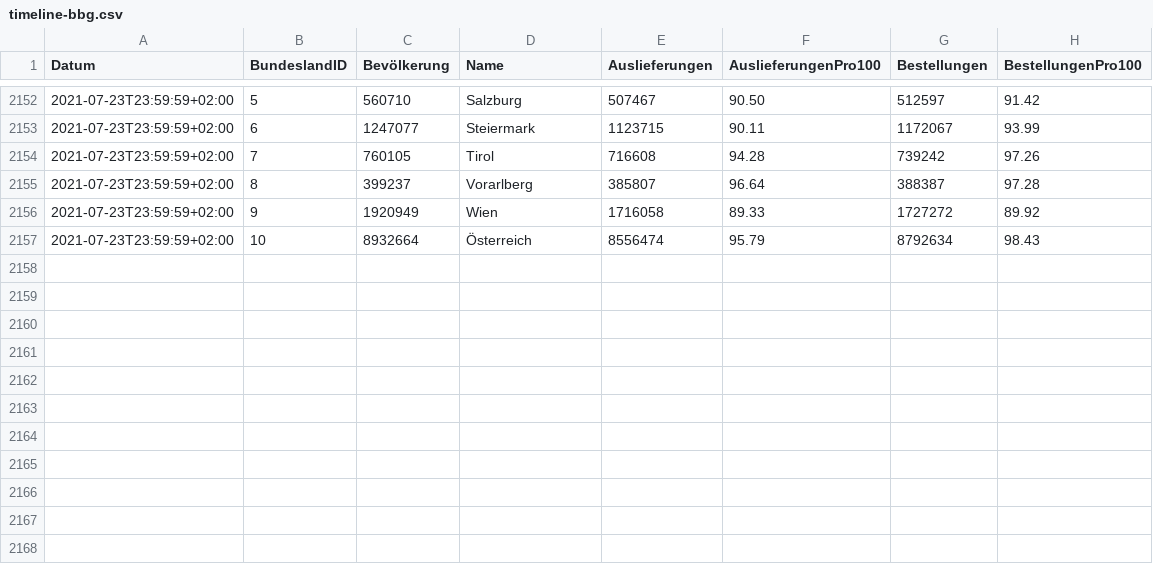
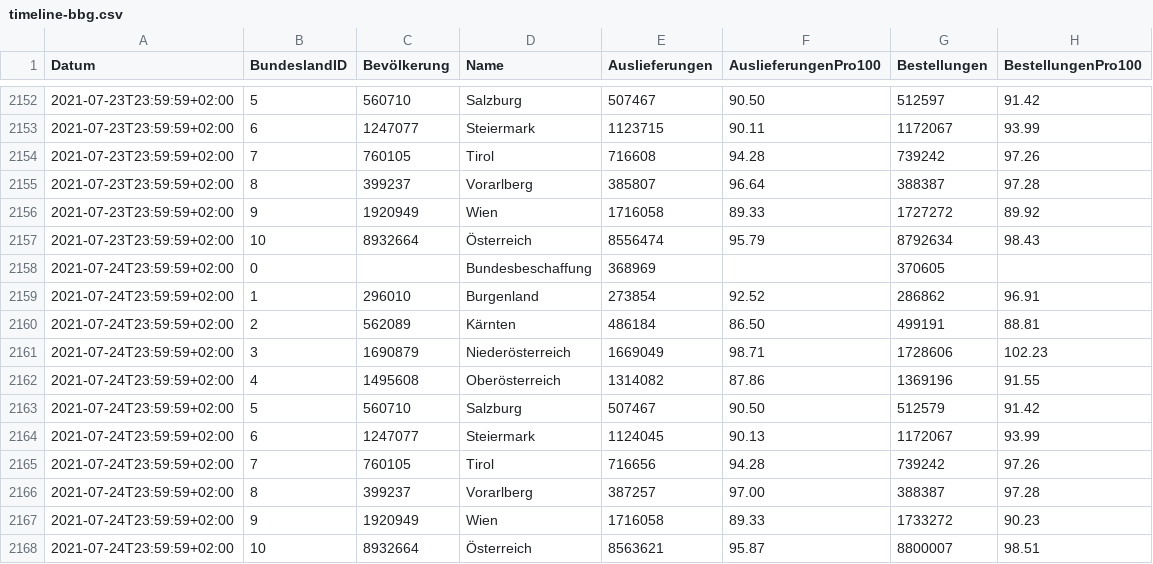
Before and after one commit to martin-illarion/ages_vac, a CSV file: timeline-bbg.csv, drawn as a sheet; only a part is shown, gaps mark what is left out; the diff names each change by its address in the sheet, - before the commit and + after, or states it on an @@ line.

```diff
--- a/timeline-bbg.csv
+++ b/timeline-bbg.csv
+row 2158: 2021-07-24T23:59:59+02:00 | 0 |  | Bundesbeschaffung | 368969 |  | 370605
+row 2159: 2021-07-24T23:59:59+02:00 | 1 | 296010 | Burgenland | 273854 | 92.52 | 286862 | 96.91
+row 2160: 2021-07-24T23:59:59+02:00 | 2 | 562089 | Kärnten | 486184 | 86.50 | 499191 | 88.81
+row 2161: 2021-07-24T23:59:59+02:00 | 3 | 1690879 | Niederösterreich | 1669049 | 98.71 | 1728606 | 102.23
+row 2162: 2021-07-24T23:59:59+02:00 | 4 | 1495608 | Oberösterreich | 1314082 | 87.86 | 1369196 | 91.55
+row 2163: 2021-07-24T23:59:59+02:00 | 5 | 560710 | Salzburg | 507467 | 90.50 | 512579 | 91.42
+row 2164: 2021-07-24T23:59:59+02:00 | 6 | 1247077 | Steiermark | 1124045 | 90.13 | 1172067 | 93.99
+row 2165: 2021-07-24T23:59:59+02:00 | 7 | 760105 | Tirol | 716656 | 94.28 | 739242 | 97.26
+row 2166: 2021-07-24T23:59:59+02:00 | 8 | 399237 | Vorarlberg | 387257 | 97.00 | 388387 | 97.28
+row 2167: 2021-07-24T23:59:59+02:00 | 9 | 1920949 | Wien | 1716058 | 89.33 | 1733272 | 90.23
+row 2168: 2021-07-24T23:59:59+02:00 | 10 | 8932664 | Österreich | 8563621 | 95.87 | 8800007 | 98.51
```
Also changed, not shown: Niederösterreich_gesamt.csv, Oberösterreich_gesamt.csv, 45 other files.
